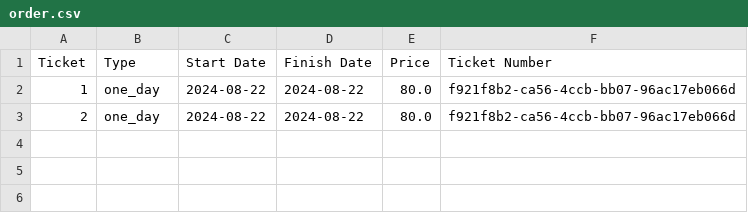
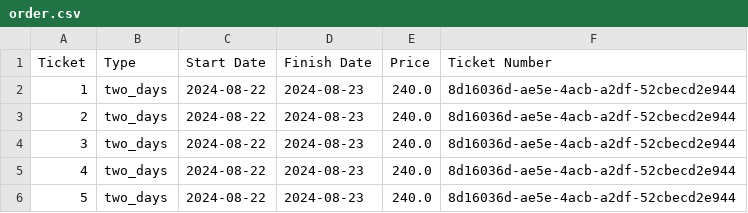
Before and after one commit to PS2024-30238-Velicea-Andreea-Ioana/PS2024_30238_Velicea_Andreea_Ioana_Assignment_2, a CSV file: src/main/resources/static/files/order.csv, drawn as a sheet.

```diff
--- a/src/main/resources/static/files/order.csv
+++ b/src/main/resources/static/files/order.csv
@@ -1,3 +1,6 @@
 Ticket,Type,Start Date,Finish Date,Price,Ticket Number
-1,one_day,2024-08-22,2024-08-22,80.0,f921f8b2-ca56-4ccb-bb07-96ac17eb066d
-2,one_day,2024-08-22,2024-08-22,80.0,f921f8b2-ca56-4ccb-bb07-96ac17eb066d
+1,two_days,2024-08-22,2024-08-23,240.0,8d16036d-ae5e-4acb-a2df-52cbecd2e944
+2,two_days,2024-08-22,2024-08-23,240.0,8d16036d-ae5e-4acb-a2df-52cbecd2e944
+3,two_days,2024-08-22,2024-08-23,240.0,8d16036d-ae5e-4acb-a2df-52cbecd2e944
+4,two_days,2024-08-22,2024-08-23,240.0,8d16036d-ae5e-4acb-a2df-52cbecd2e944
+5,two_days,2024-08-22,2024-08-23,240.0,8d16036d-ae5e-4acb-a2df-52cbecd2e944
```
Also changed, not shown: 26 other files.
